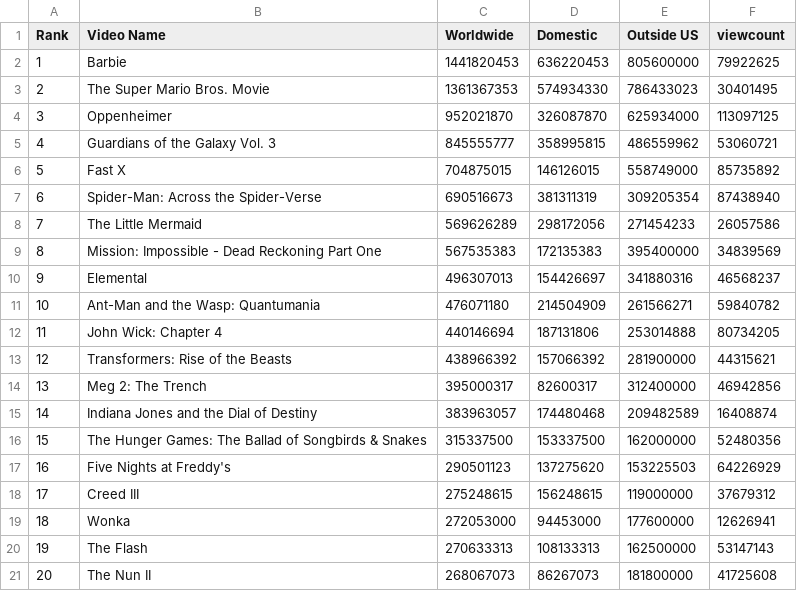
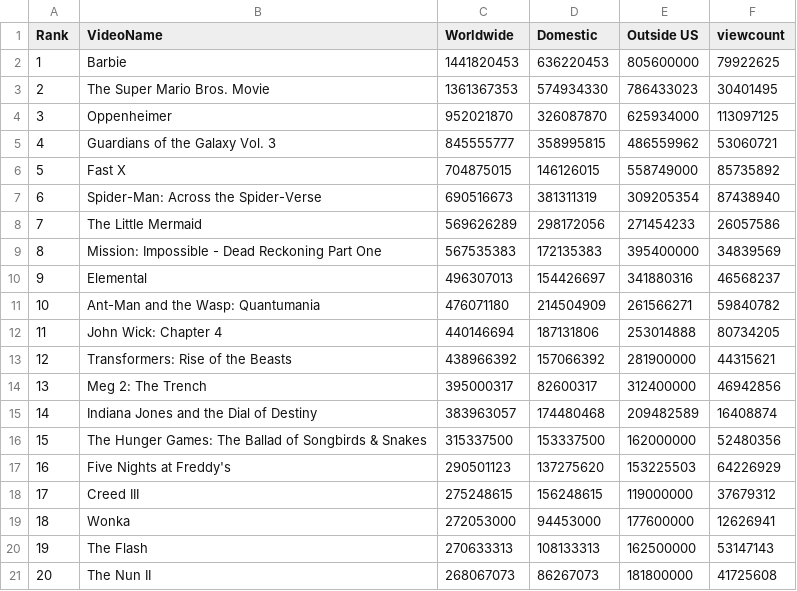
Before and after one commit to wingtungl/wingtungl.github.io, a CSV file: movie_trailer_data.csv, drawn as a sheet.

```diff
--- a/movie_trailer_data.csv
+++ b/movie_trailer_data.csv
@@ -1,2 +1,2 @@
-Rank,Video Name,Worldwide,Domestic,Outside US,viewcount
+Rank,VideoName,Worldwide,Domestic,Outside US,viewcount
 1,Barbie,1441820453,636220453,805600000,79922625
```
Also changed, not shown: 5 other files.
